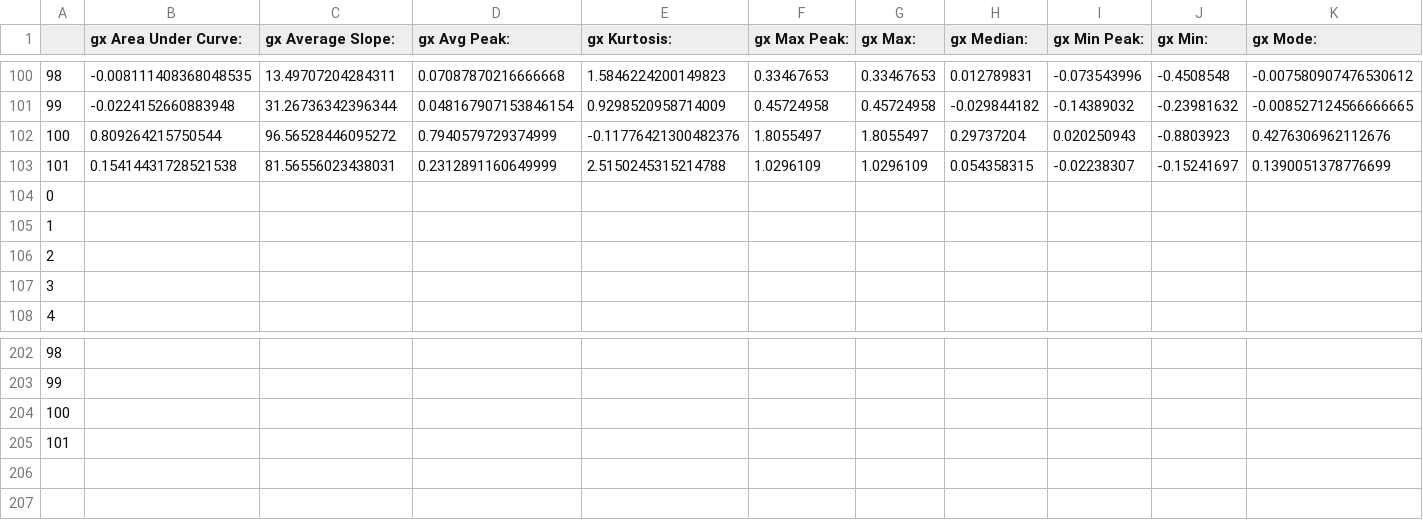
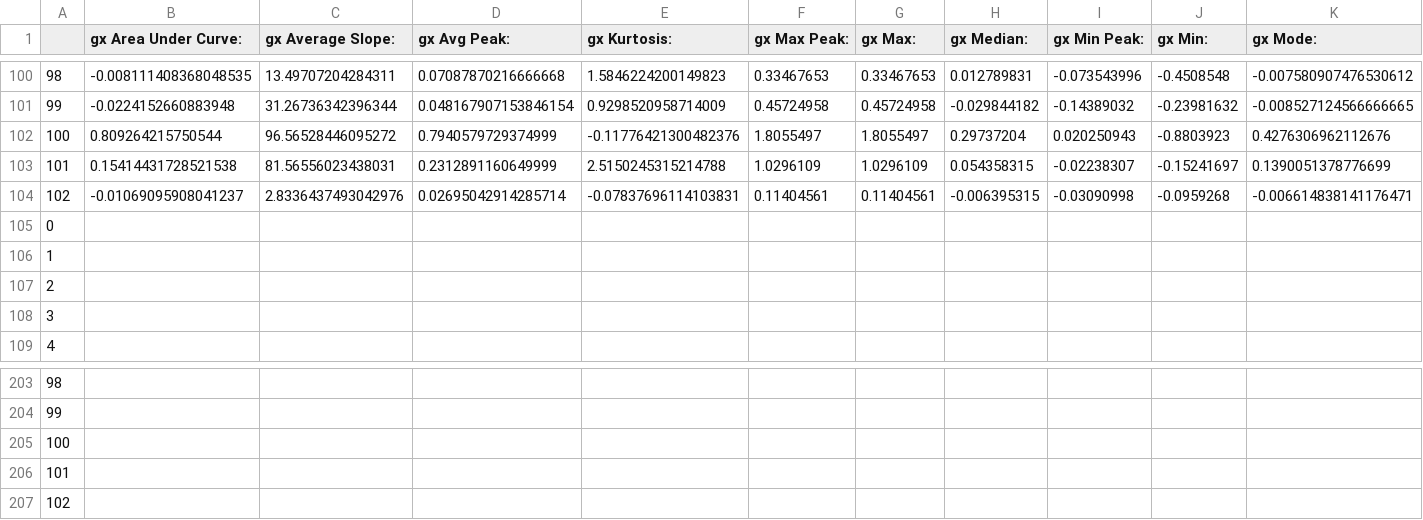
Before and after one commit to AcerNoobchio/CSCI5957MachineLearningPhase1, a CSV file: combinedFeatureData/CyclingEvent1.csv, drawn as a sheet; only a part is shown, gaps mark what is left out; rows hold the shown columns only; the diff names each change by its address in the sheet, - before the commit and + after, or states it on an @@ line.

```diff
--- a/combinedFeatureData/CyclingEvent1.csv
+++ b/combinedFeatureData/CyclingEvent1.csv
+row 104: 102 | -0.01069095908041237 | 2.8336437493042976 | 0.02695042914285714 | -0.07837696114103831 | 0.11404561 | 0.11404561 | -0.006395315 | -0.03090998 | -0.0959268 | -0.006614838141176471
+row 207: 102
```
Also changed, not shown: 3 other files.
